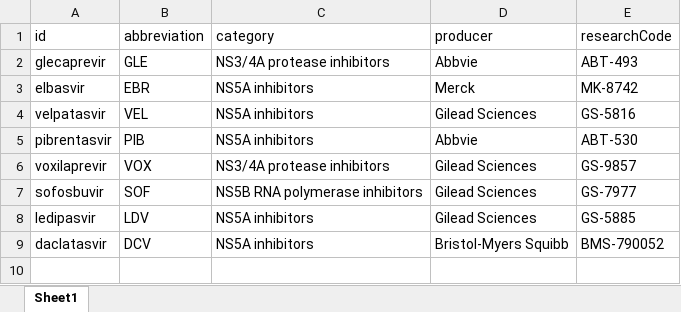
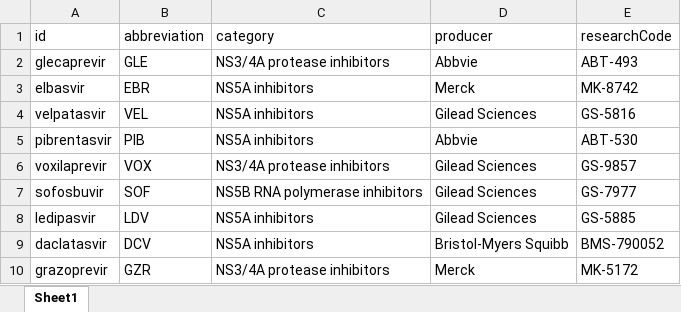
Before and after one commit to giffordlabcvr/PHE-HCV-DRUG-RESISTANCE, an Excel workbook: tabular/contributed/drugs.xlsx, sheet Sheet1, drawn as a sheet; values as stored, in another font and other column widths than the file's, no borders; the diff names each change by its address in the sheet, - before the commit and + after, or states it on an @@ line.

Commit message:
initial work on grazoprevir.

```diff
--- a/tabular/contributed/drugs.xlsx (sheet Sheet1)
+++ b/tabular/contributed/drugs.xlsx (sheet Sheet1)
+row 10: grazoprevir | GZR | NS3/4A protease inhibitors | Merck | MK-5172
```
Also changed, not shown: tabular/contributed/regimens.xlsx, 5 other files.
